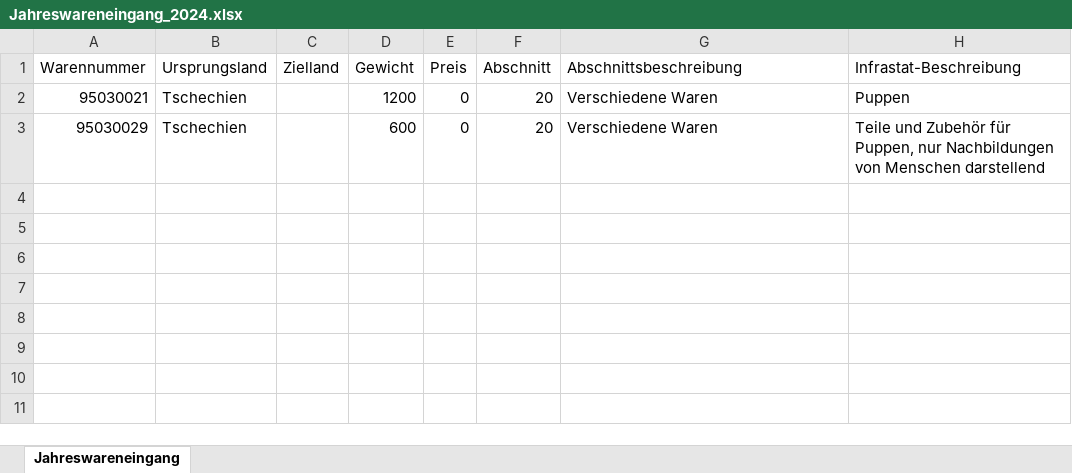
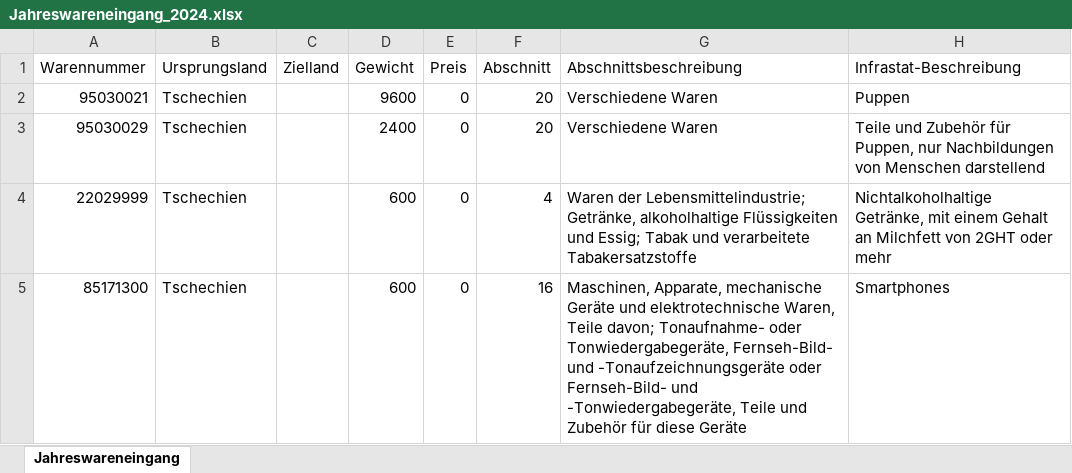
Before and after one commit to LinusB/IncomingGoodsAI, an Excel workbook: results/Jahreswareneingang_2024.xlsx, sheet Jahreswareneingang, drawn as a sheet; values as stored, in another font and other column widths than the file's, no borders; the diff names each change by its address in the sheet, - before the commit and + after, or states it on an @@ line.

```diff
--- a/results/Jahreswareneingang_2024.xlsx (sheet Jahreswareneingang)
+++ b/results/Jahreswareneingang_2024.xlsx (sheet Jahreswareneingang)
-D2 (Gewicht): 1200
+D2 (Gewicht): 9600
-D3 (Gewicht): 600
+D3 (Gewicht): 2400
+row 4: 22029999 | Tschechien |  | 600 | 0 | 4 | Waren der Lebensmittelindustrie; Getränke, alkoholhaltige Flüssigkeiten und Essig; Tabak und verarbeitete Tabakersatzstoffe | Nichtalkoholhaltige Getränke, mit einem Gehalt an Milchfett von 2GHT oder mehr
+row 5: 85171300 | Tschechien |  | 600 | 0 | 16 | Maschinen, Apparate, mechanische Geräte und elektrotechnische Waren, Teile davon; Tonaufnahme- oder Tonwiedergabegeräte, Fernseh-Bild- und -Tonaufzeichnungsgeräte oder Fernseh-Bild- und -Tonwiedergabegeräte, Teile und Zubehör für diese Geräte | Smartphones
```
Also changed, not shown: results/Wareneingang_102024.xlsx, 18 other files.
